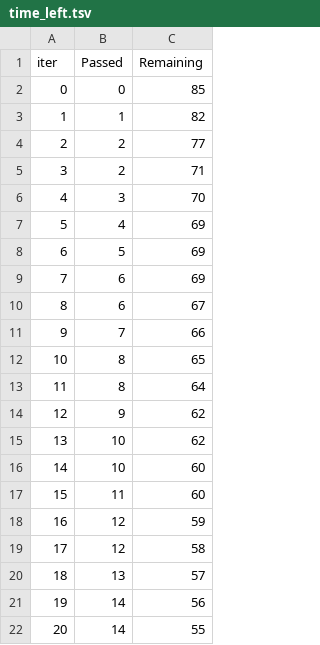
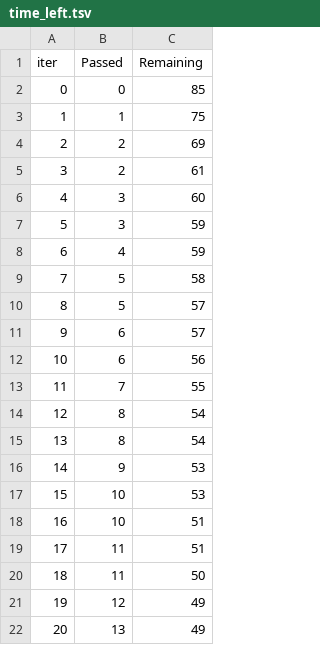
Before and after one commit to animesh33-ctrl/MLProject, a TSV file: catboost_info/time_left.tsv, drawn as a sheet; only a part is shown; the diff covers the shown part only.

```diff
--- a/catboost_info/time_left.tsv
+++ b/catboost_info/time_left.tsv
@@ -2,21 +2,21 @@ iter	Passed	Remaining
 0	0	85
-1	1	82
-2	2	77
-3	2	71
-4	3	70
-5	4	69
-6	5	69
-7	6	69
-8	6	67
-9	7	66
-10	8	65
-11	8	64
-12	9	62
-13	10	62
-14	10	60
-15	11	60
-16	12	59
-17	12	58
-18	13	57
-19	14	56
-20	14	55
+1	1	75
+2	2	69
+3	2	61
+4	3	60
+5	3	59
+6	4	59
+7	5	58
+8	5	57
+9	6	57
+10	6	56
+11	7	55
+12	8	54
+13	8	54
+14	9	53
+15	10	53
+16	10	51
+17	11	51
+18	11	50
+19	12	49
+20	13	49
```
Also changed, not shown: 151 edited cells elsewhere in this file, 14 other files.
